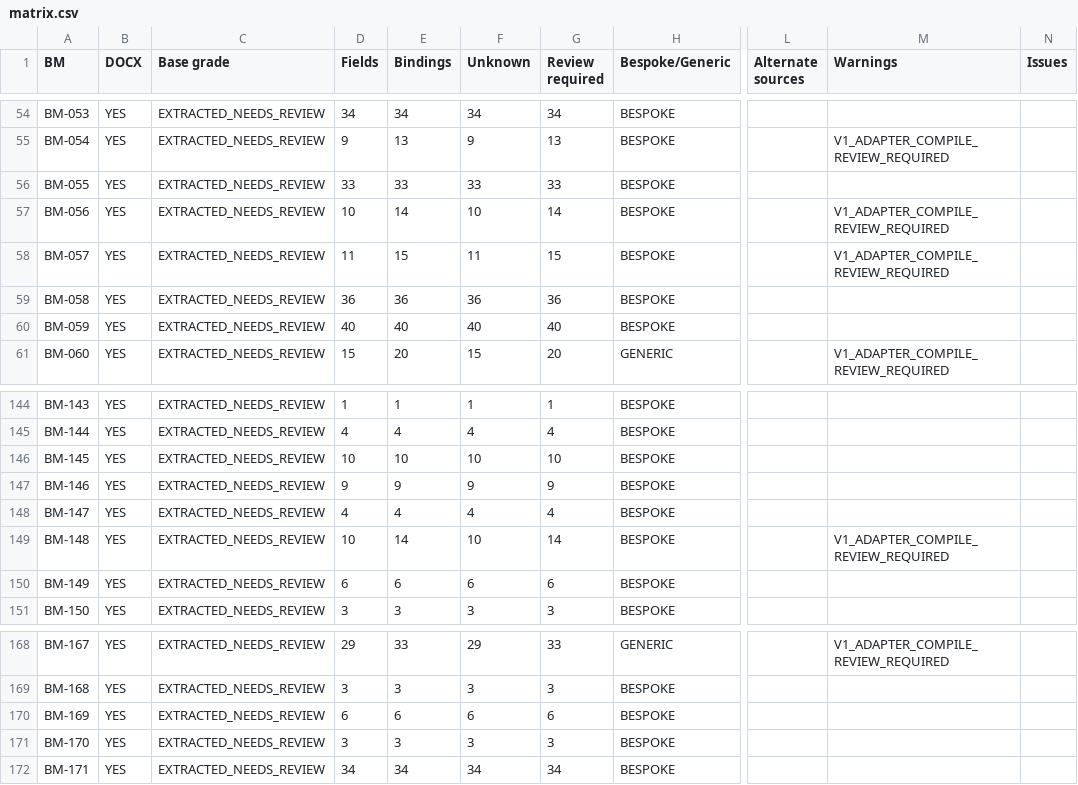
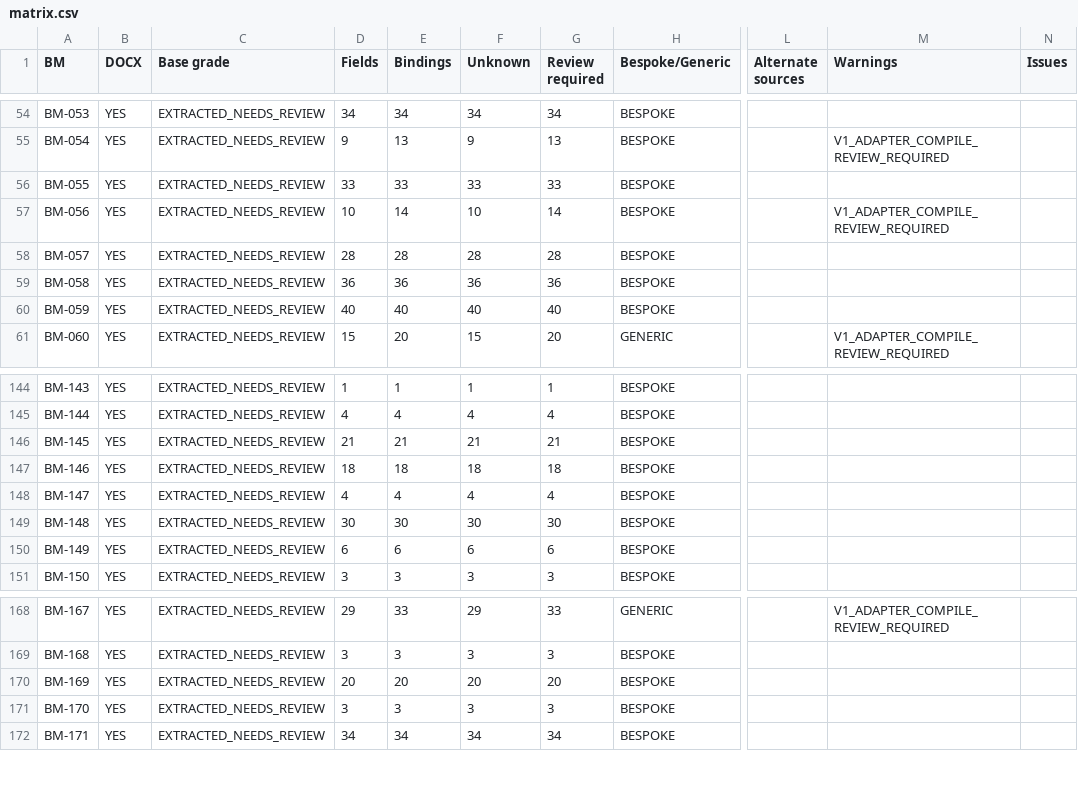
Before and after one commit to lhcaps/Form-Management, a CSV file: docs/audit/form-authoring-baselines/matrix.csv, drawn as a sheet; only a part is shown, gaps mark what is left out; the diff names each change by its address in the sheet, - before the commit and + after, or states it on an @@ line.

```diff
--- a/docs/audit/form-authoring-baselines/matrix.csv
+++ b/docs/audit/form-authoring-baselines/matrix.csv
-D58 (Fields): 11
+D58 (Fields): 28
-E58 (Bindings): 15
+E58 (Bindings): 28
-F58 (Unknown): 11
+F58 (Unknown): 28
-G58 (Review required): 15
+G58 (Review required): 28
-M58 (Warnings): V1_ADAPTER_COMPILE_REVIEW_REQUIRED
+M58 (Warnings): (empty)
-D146 (Fields): 10
+D146 (Fields): 21
-E146 (Bindings): 10
+E146 (Bindings): 21
-F146 (Unknown): 10
+F146 (Unknown): 21
-G146 (Review required): 10
+G146 (Review required): 21
-D147 (Fields): 9
+D147 (Fields): 18
-E147 (Bindings): 9
+E147 (Bindings): 18
-F147 (Unknown): 9
+F147 (Unknown): 18
-G147 (Review required): 9
+G147 (Review required): 18
-D149 (Fields): 10
+D149 (Fields): 30
-E149 (Bindings): 14
+E149 (Bindings): 30
-F149 (Unknown): 10
+F149 (Unknown): 30
-G149 (Review required): 14
+G149 (Review required): 30
-M149 (Warnings): V1_ADAPTER_COMPILE_REVIEW_REQUIRED
+M149 (Warnings): (empty)
-D170 (Fields): 6
+D170 (Fields): 20
-E170 (Bindings): 6
+E170 (Bindings): 20
-F170 (Unknown): 6
+F170 (Unknown): 20
-G170 (Review required): 6
+G170 (Review required): 20
```
Also changed, not shown: 18 other files.
